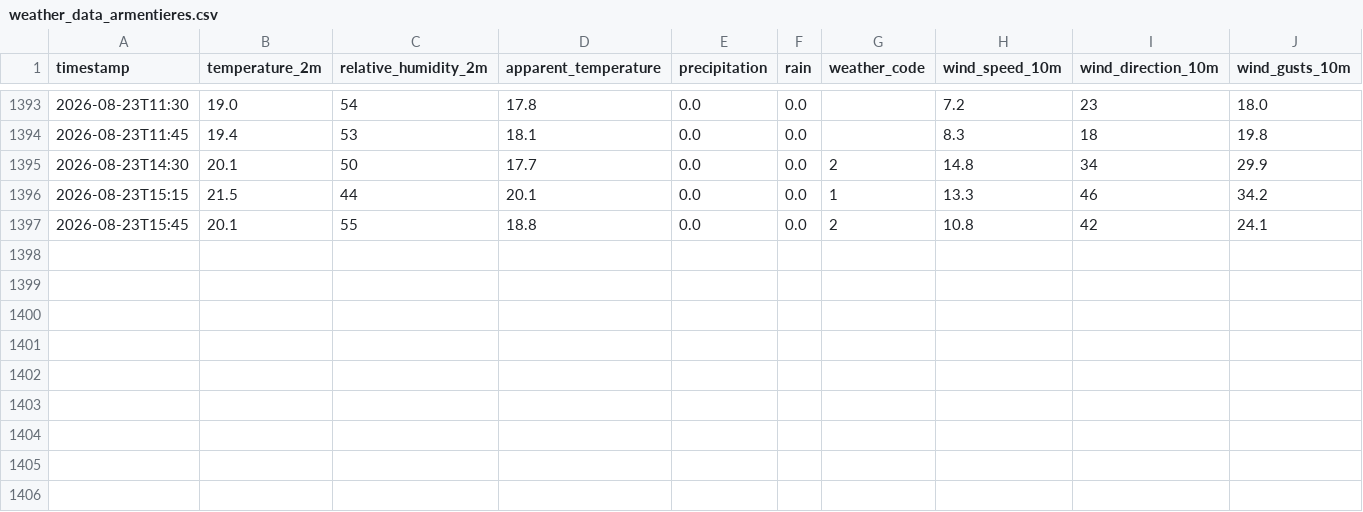
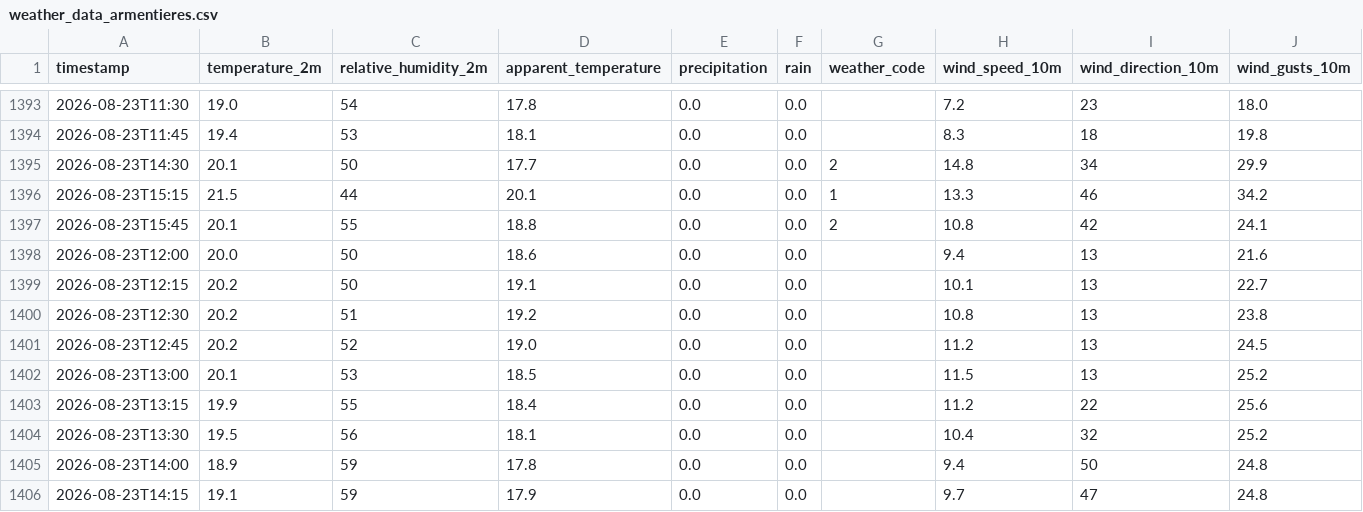
Before and after one commit to MikeColombet/MeteoStation, a CSV file: weather_data_armentieres.csv, drawn as a sheet; only a part is shown, gaps mark what is left out; rows hold the shown columns only; the diff names each change by its address in the sheet, - before the commit and + after, or states it on an @@ line.

```diff
--- a/weather_data_armentieres.csv
+++ b/weather_data_armentieres.csv
+row 1398: 2026-08-23T12:00 | 20.0 | 50 | 18.6 | 0.0 | 0.0 |  | 9.4 | 13 | 21.6
+row 1399: 2026-08-23T12:15 | 20.2 | 50 | 19.1 | 0.0 | 0.0 |  | 10.1 | 13 | 22.7
+row 1400: 2026-08-23T12:30 | 20.2 | 51 | 19.2 | 0.0 | 0.0 |  | 10.8 | 13 | 23.8
+row 1401: 2026-08-23T12:45 | 20.2 | 52 | 19.0 | 0.0 | 0.0 |  | 11.2 | 13 | 24.5
+row 1402: 2026-08-23T13:00 | 20.1 | 53 | 18.5 | 0.0 | 0.0 |  | 11.5 | 13 | 25.2
+row 1403: 2026-08-23T13:15 | 19.9 | 55 | 18.4 | 0.0 | 0.0 |  | 11.2 | 22 | 25.6
+row 1404: 2026-08-23T13:30 | 19.5 | 56 | 18.1 | 0.0 | 0.0 |  | 10.4 | 32 | 25.2
+row 1405: 2026-08-23T14:00 | 18.9 | 59 | 17.8 | 0.0 | 0.0 |  | 9.4 | 50 | 24.8
+row 1406: 2026-08-23T14:15 | 19.1 | 59 | 17.9 | 0.0 | 0.0 |  | 9.7 | 47 | 24.8
```
Also changed, not shown: weather_data_ajaccio.csv, weather_data_cassel.csv, 22 other files.
